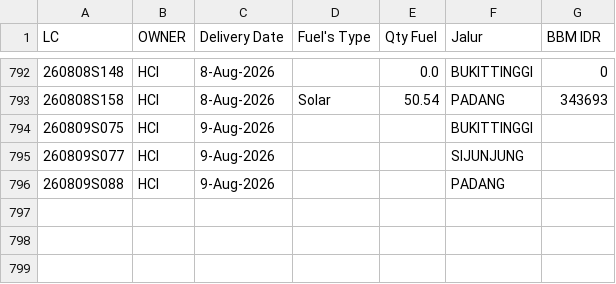
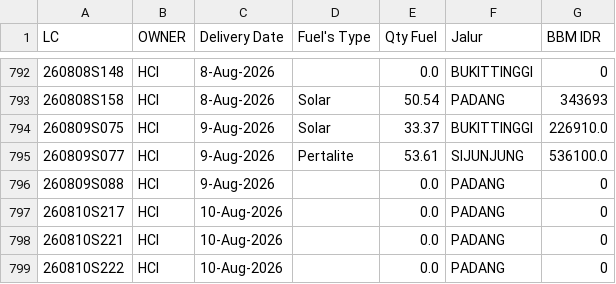
Before and after one commit to heylilyloops/Dashboard-Fuel-Usage-, a CSV file: data/HUB_HCI_PADANG.csv, drawn as a sheet; only a part is shown, gaps mark what is left out; the diff names each change by its address in the sheet, - before the commit and + after, or states it on an @@ line.

```diff
--- a/data/HUB_HCI_PADANG.csv
+++ b/data/HUB_HCI_PADANG.csv
-D794 (Fuel's Type): (empty)
+D794 (Fuel's Type): Solar
-E794 (Qty Fuel): (empty)
+E794 (Qty Fuel): 33.37
-G794 (BBM IDR): (empty)
+G794 (BBM IDR): 226910.0
-D795 (Fuel's Type): (empty)
+D795 (Fuel's Type): Pertalite
-E795 (Qty Fuel): (empty)
+E795 (Qty Fuel): 53.61
-G795 (BBM IDR): (empty)
+G795 (BBM IDR): 536100.0
-E796 (Qty Fuel): (empty)
+E796 (Qty Fuel): 0.0
-G796 (BBM IDR): (empty)
+G796 (BBM IDR): 0
+row 797: 260810S217 | HCI | 10-Aug-2026 |  | 0.0 | PADANG | 0
+row 798: 260810S221 | HCI | 10-Aug-2026 |  | 0.0 | PADANG | 0
+row 799: 260810S222 | HCI | 10-Aug-2026 |  | 0.0 | PADANG | 0
```
Also changed, not shown: data/BKS_HCI_JAMBI.csv, data/SDA.csv, 17 other files.
